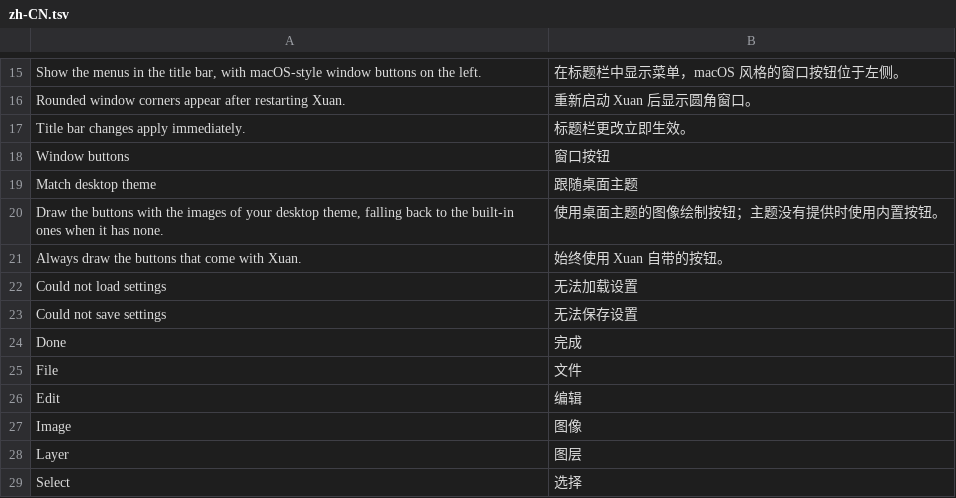
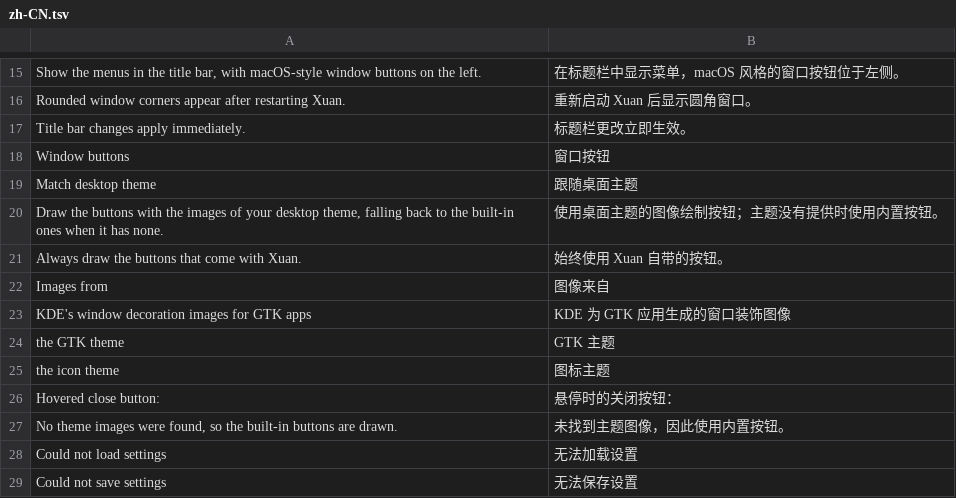
Before and after one commit to jeffory/xuan, a TSV file: assets/locales/zh-CN.tsv, drawn as a sheet; only a part is shown, gaps mark what is left out; the shorter side is filled out with more unchanged rows.

```diff
--- a/assets/locales/zh-CN.tsv
+++ b/assets/locales/zh-CN.tsv
@@ -21,2 +21,8 @@ Draw the buttons with the images of your desktop theme, falling back to the buil
 Always draw the buttons that come with Xuan.	始终使用 Xuan 自带的按钮。
+Images from	图像来自
+KDE's window decoration images for GTK apps	KDE 为 GTK 应用生成的窗口装饰图像
+the GTK theme	GTK 主题
+the icon theme	图标主题
+Hovered close button:	悬停时的关闭按钮：
+No theme images were found, so the built-in buttons are drawn.	未找到主题图像，因此使用内置按钮。
 Could not load settings	无法加载设置
```
Also changed, not shown: 3 other files.
